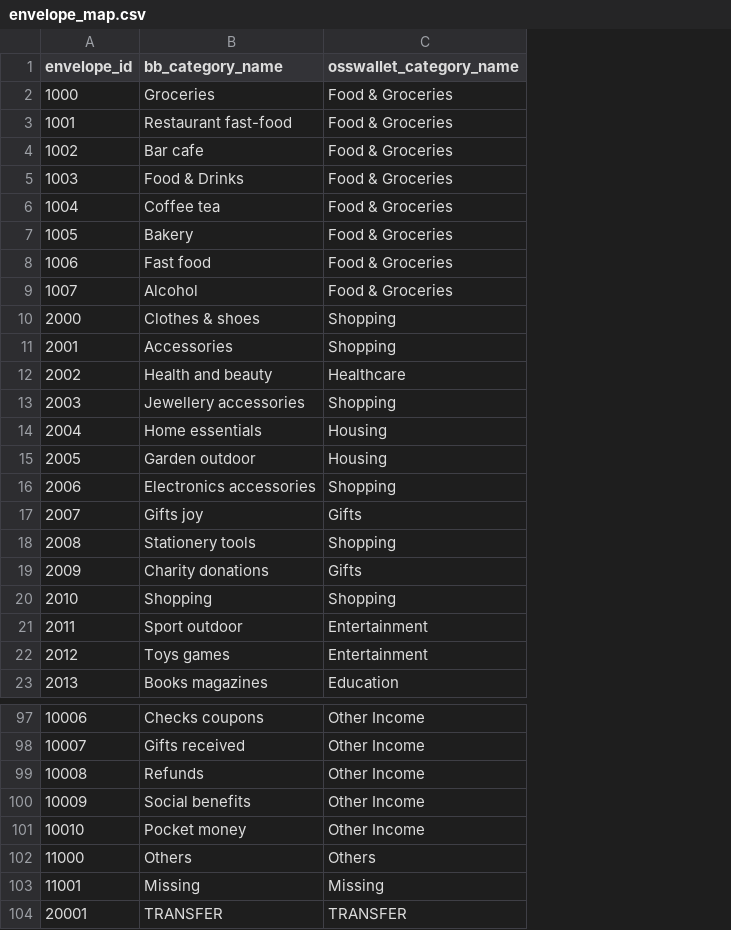
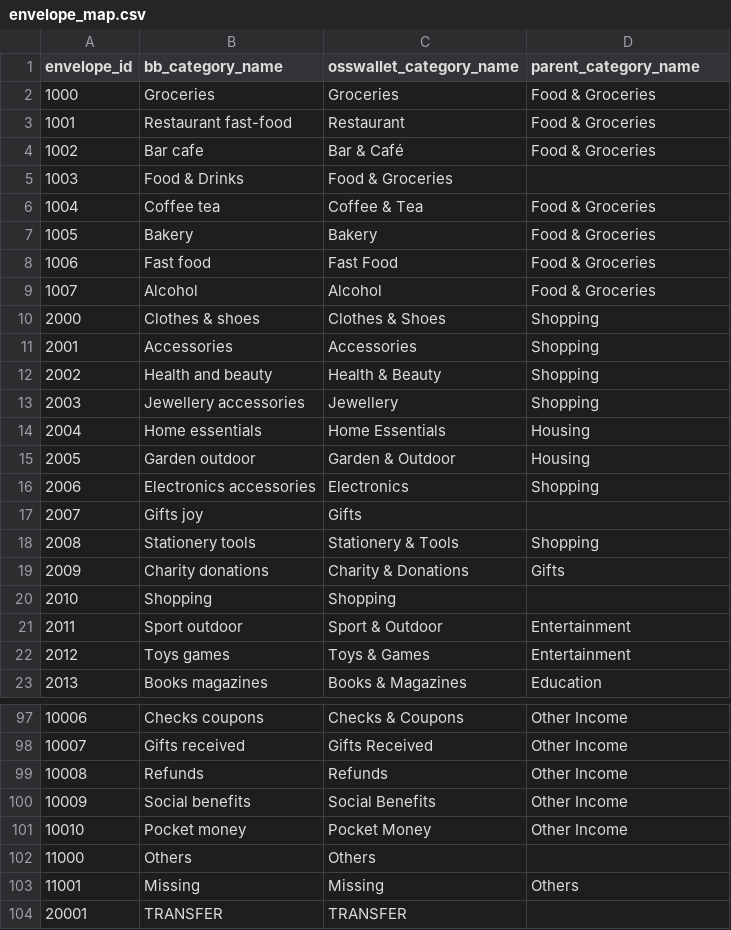
Before and after one commit to appmonster007/OssWallet, a CSV file: app/src/main/assets/wallet-budgetbakers/envelope_map.csv, drawn as a sheet; only a part is shown, gaps mark what is left out; addresses are those after the commit; the diff covers the shown part only; the diff names each change by its address in the sheet, - before the commit and + after, or states it on an @@ line.

```diff
--- a/app/src/main/assets/wallet-budgetbakers/envelope_map.csv
+++ b/app/src/main/assets/wallet-budgetbakers/envelope_map.csv
+column C (osswallet_category_name), rows 2-23: Groceries | Restaurant | Bar & Café | Food & Groceries | Coffee & Tea | Bakery | Fast Food | Alcohol | Clothes & Shoes | Accessories | Health & Beauty | Jewellery | Home Essentials | Garden & Outdoor | Electronics | Gifts | Stationery & Tools | Charity & Donations | Shopping | Sport & Outdoor | Toys & Games | Books & Magazines; rows 97-104: Checks & Coupons | Gifts Received | Refunds | Social Benefits | Pocket Money | Others | Missing | TRANSFER
-D1: osswallet_category_name
+D1: parent_category_name
-D5 (parent_category_name): Food & Groceries
+D5 (parent_category_name): (empty)
-D12 (parent_category_name): Healthcare
+D12 (parent_category_name): Shopping
-D17 (parent_category_name): Gifts
+D17 (parent_category_name): (empty)
-D20 (parent_category_name): Shopping
+D20 (parent_category_name): (empty)
-D102 (parent_category_name): Others
+D102 (parent_category_name): (empty)
-D103 (parent_category_name): Missing
+D103 (parent_category_name): Others
-D104 (parent_category_name): TRANSFER
+D104 (parent_category_name): (empty)
```
Also changed, not shown: 8 edited cells elsewhere in this file, 1 other file.
